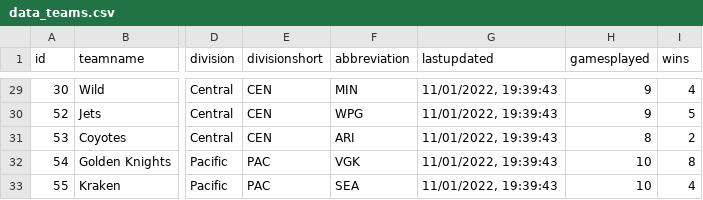
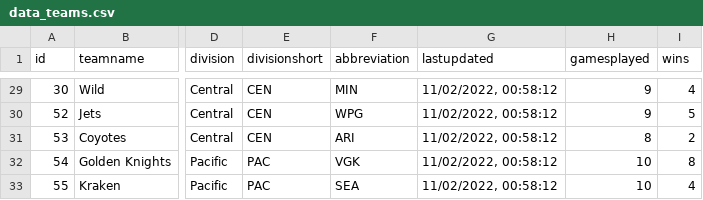
Before and after one commit to BBTimeless/pyhl-public, a CSV file: static/data/data_teams.csv, drawn as a sheet; only a part is shown, gaps mark what is left out; the diff covers the shown part only; the diff names each change by its address in the sheet, - before the commit and + after, or states it on an @@ line.

```diff
--- a/static/data/data_teams.csv
+++ b/static/data/data_teams.csv
-G29:G33 (lastupdated): 11/01/2022, 19:39:43
+G29:G33 (lastupdated): 11/02/2022, 00:58:12
```
Also changed, not shown: 29 edited cells elsewhere in this file, static/data/data_goalie.csv, static/data/data_skater.csv, 2 other files.
